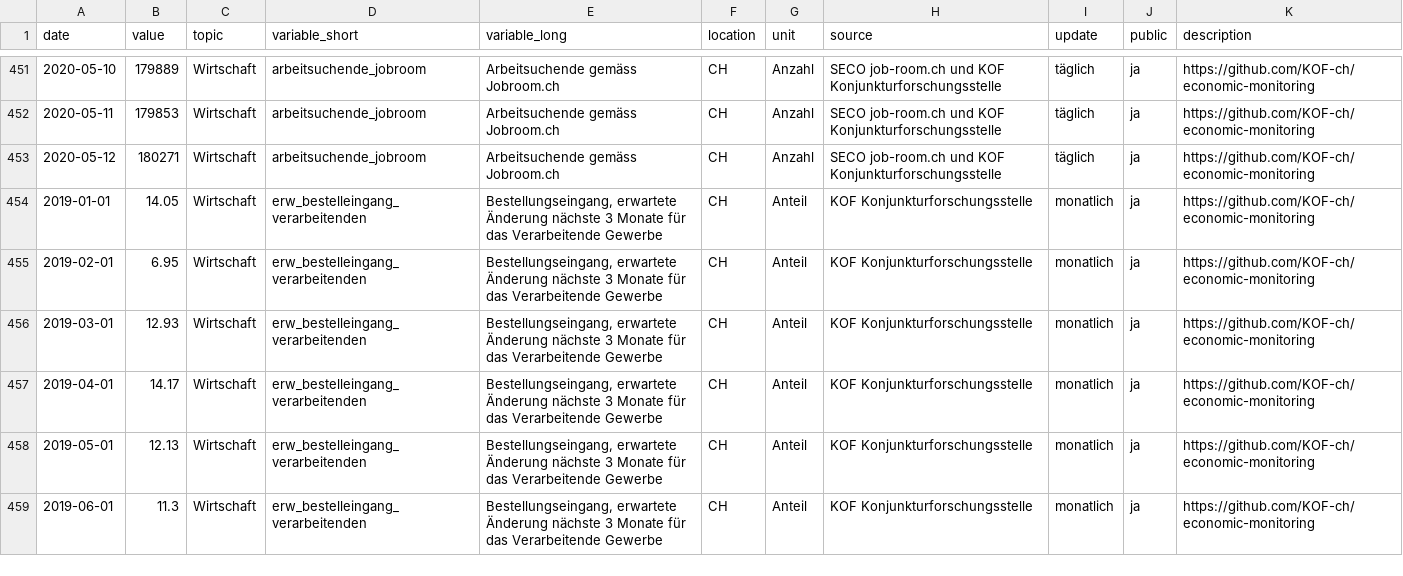
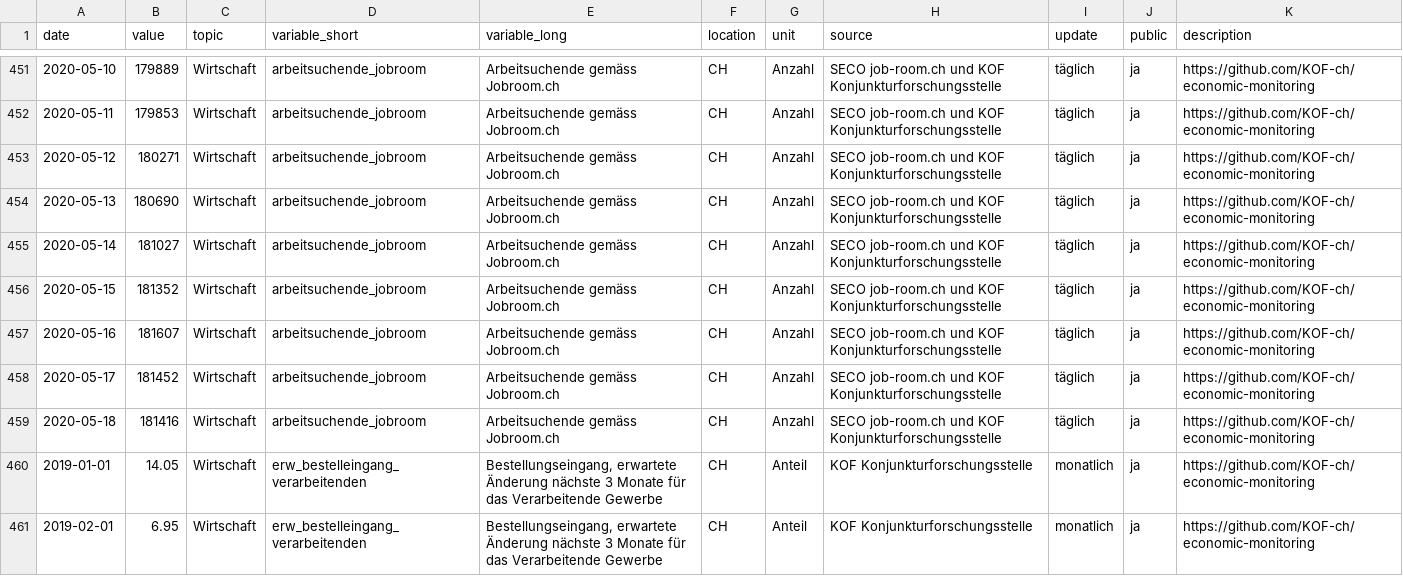
Before and after one commit to statistikZH/covid19monitoring_economy_KOF, a CSV file: Economy_KOF.csv, drawn as a sheet; only a part is shown, gaps mark what is left out; the shorter side is filled out with more unchanged rows.

Commit message:
195

```diff
--- a/Economy_KOF.csv
+++ b/Economy_KOF.csv
@@ -453,2 +453,8 @@
 "2020-05-12",180271,"Wirtschaft","arbeitsuchende_jobroom","Arbeitsuchende gemäss Jobroom.ch","CH","Anzahl","SECO job-room.ch und KOF Konjunkturforschungsstelle","täglich","ja","https://github.com/KOF-ch/economic-monitoring"
+"2020-05-13",180690,"Wirtschaft","arbeitsuchende_jobroom","Arbeitsuchende gemäss Jobroom.ch","CH","Anzahl","SECO job-room.ch und KOF Konjunkturforschungsstelle","täglich","ja","https://github.com/KOF-ch/economic-monitoring"
+"2020-05-14",181027,"Wirtschaft","arbeitsuchende_jobroom","Arbeitsuchende gemäss Jobroom.ch","CH","Anzahl","SECO job-room.ch und KOF Konjunkturforschungsstelle","täglich","ja","https://github.com/KOF-ch/economic-monitoring"
+"2020-05-15",181352,"Wirtschaft","arbeitsuchende_jobroom","Arbeitsuchende gemäss Jobroom.ch","CH","Anzahl","SECO job-room.ch und KOF Konjunkturforschungsstelle","täglich","ja","https://github.com/KOF-ch/economic-monitoring"
+"2020-05-16",181607,"Wirtschaft","arbeitsuchende_jobroom","Arbeitsuchende gemäss Jobroom.ch","CH","Anzahl","SECO job-room.ch und KOF Konjunkturforschungsstelle","täglich","ja","https://github.com/KOF-ch/economic-monitoring"
+"2020-05-17",181452,"Wirtschaft","arbeitsuchende_jobroom","Arbeitsuchende gemäss Jobroom.ch","CH","Anzahl","SECO job-room.ch und KOF Konjunkturforschungsstelle","täglich","ja","https://github.com/KOF-ch/economic-monitoring"
+"2020-05-18",181416,"Wirtschaft","arbeitsuchende_jobroom","Arbeitsuchende gemäss Jobroom.ch","CH","Anzahl","SECO job-room.ch und KOF Konjunkturforschungsstelle","täglich","ja","https://github.com/KOF-ch/economic-monitoring"
 "2019-01-01",14.05,"Wirtschaft","erw_bestelleingang_verarbeitenden","Bestellungseingang, erwartete Änderung nächste 3 Monate für das Verarbeitende Gewerbe","CH","Anteil","KOF Konjunkturforschungsstelle","monatlich","ja","https://github.com/KOF-ch/economic-monitoring"
```
